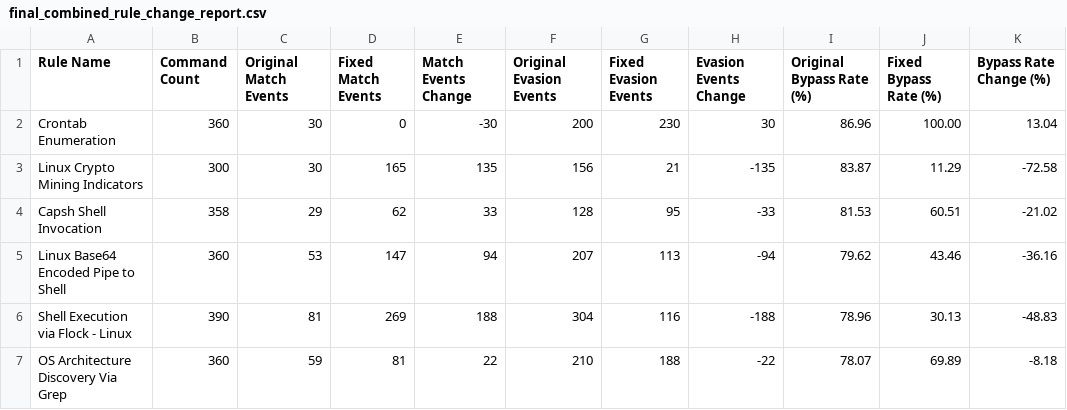
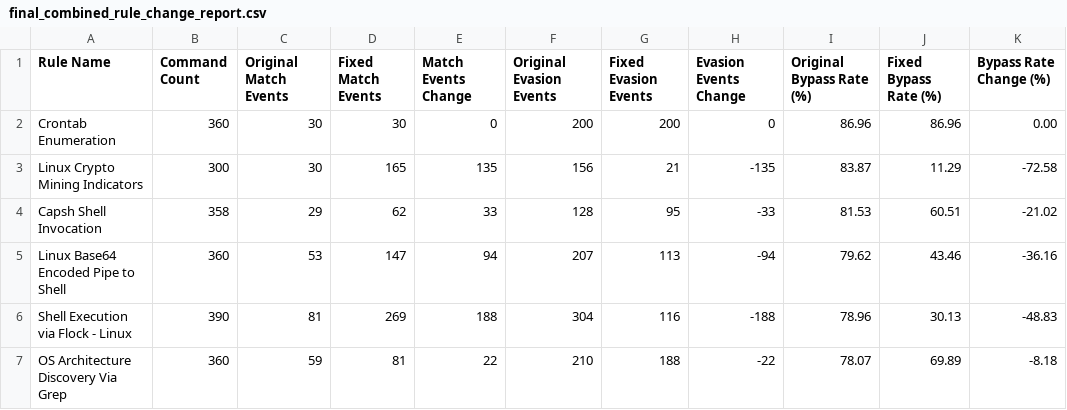
Before and after one commit to V1ncendzo/Request-Linux, a CSV file: final_combined_rule_change_report.csv, drawn as a sheet; only a part is shown.

```diff
--- a/final_combined_rule_change_report.csv
+++ b/final_combined_rule_change_report.csv
@@ -1,3 +1,3 @@
 Rule Name,Command Count,Original Match Events,Fixed Match Events,Match Events Change,Original Evasion Events,Fixed Evasion Events,Evasion Events Change,Original Bypass Rate (%),Fixed Bypass Rate (%),Bypass Rate Change (%)
-Crontab Enumeration,360,30,0,-30,200,230,30,86.96,100.00,13.04
+Crontab Enumeration,360,30,30,0,200,200,0,86.96,86.96,0.00
 Linux Crypto Mining Indicators,300,30,165,135,156,21,-135,83.87,11.29,-72.58
```
Also changed, not shown: Summary_Fixed_Rule_Report.csv, 1 other file.
